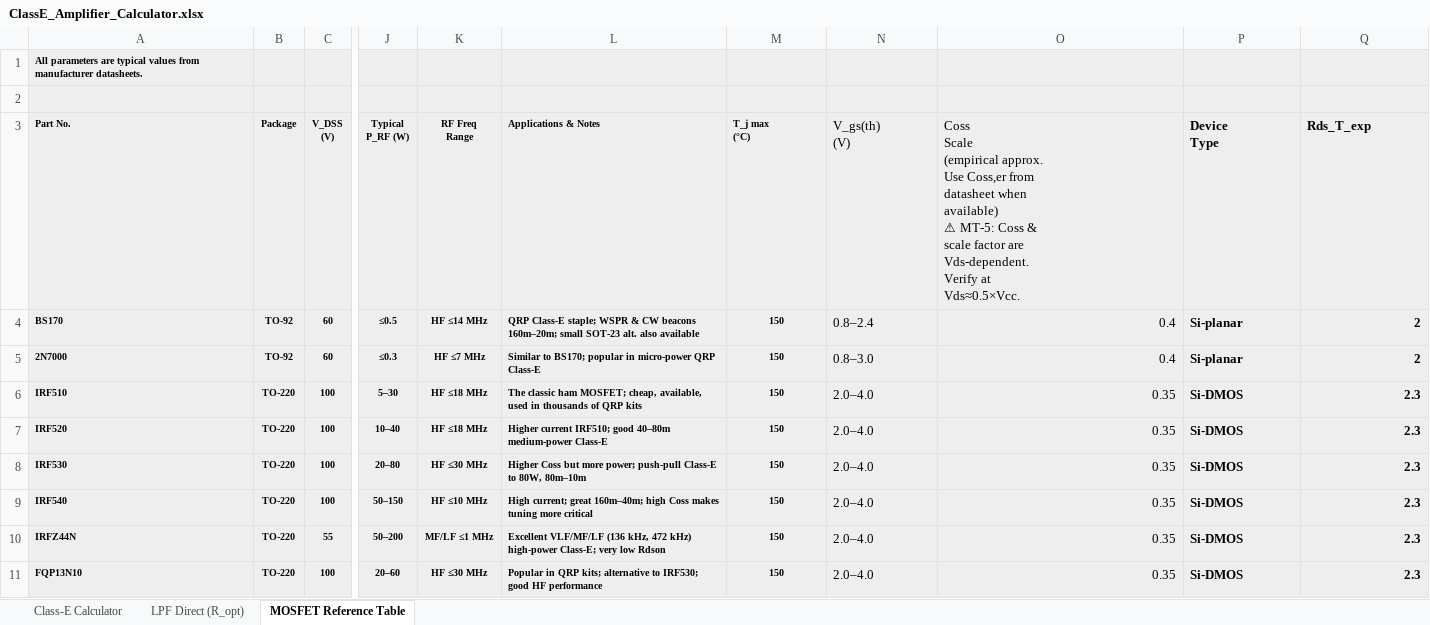
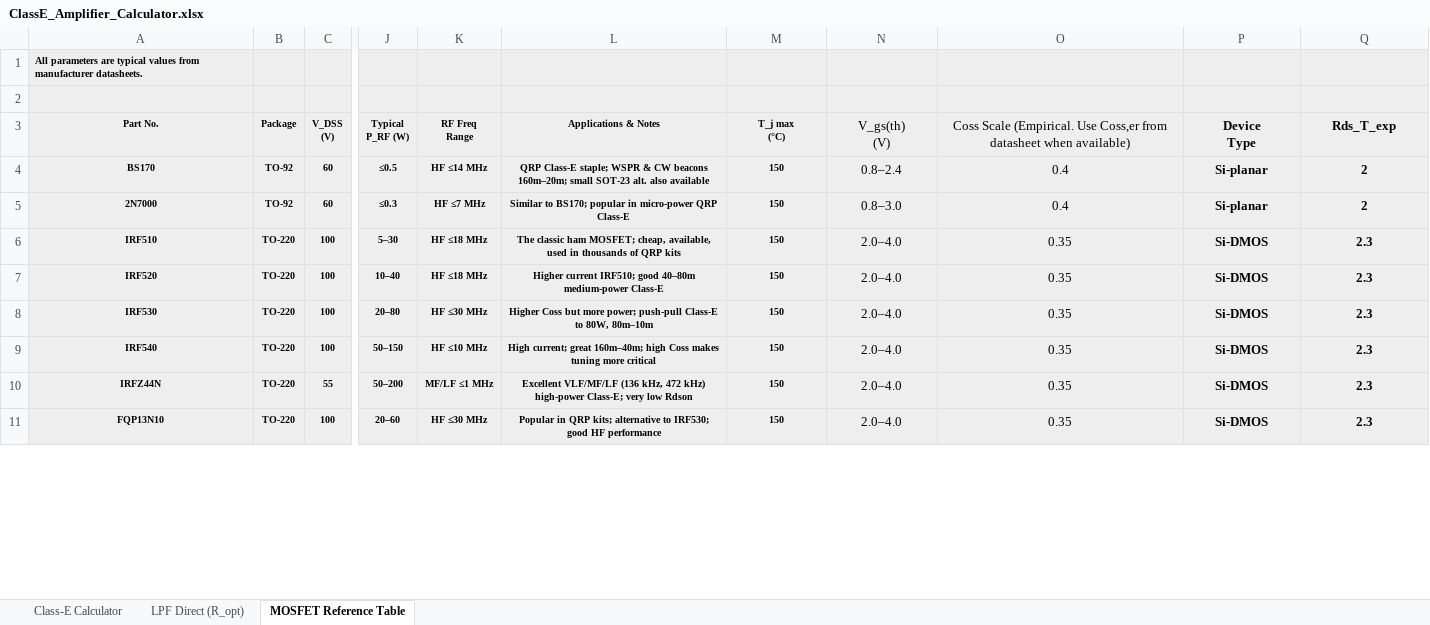
Before and after one commit to hiperiondev/CLASS-E_DESIGN_CALCULATOR, an Excel workbook: ClassE_Amplifier_Calculator.xlsx, sheet MOSFET Reference Table, drawn as a sheet; only a part is shown, gaps mark what is left out; values as stored, in another font and other column widths than the file's, no borders; ↵ is a line break in a cell; the diff covers the shown part only; the diff names each change by its address in the sheet, - before the commit and + after, or states it on an @@ line.

```diff
--- a/ClassE_Amplifier_Calculator.xlsx (sheet MOSFET Reference Table)
+++ b/ClassE_Amplifier_Calculator.xlsx (sheet MOSFET Reference Table)
-A3:A11 alignment: left
+A3:A11 alignment: center
-L3:Q3 alignment: left
+L3:Q3 alignment: center
-O3: Coss ↵ Scale ↵ (empirical approx. ↵ Use Coss,er from ↵ datasheet when ↵ available) ↵ ⚠ MT-5: Coss & ↵ scale factor are ↵ Vds-dependent. ↵ Verify at ↵ Vds≈0.5×Vcc.
+O3: Coss Scale (Empirical. Use Coss,er from datasheet when available)
-L4:L11 alignment: left
+L4:L11 alignment: center
-N4:N11 alignment: left
+N4:N11 alignment: center
-O4:O11 alignment: right
+O4:O11 alignment: center
-P4:P11 alignment: left
+P4:P11 alignment: center
-Q4:Q11 alignment: right
+Q4:Q11 alignment: center
```
Also changed, not shown: cell formats elsewhere in this sheet, sheet Class-E Calculator, sheet LPF Direct (R_opt), formulas that keep their value, hidden cells.
